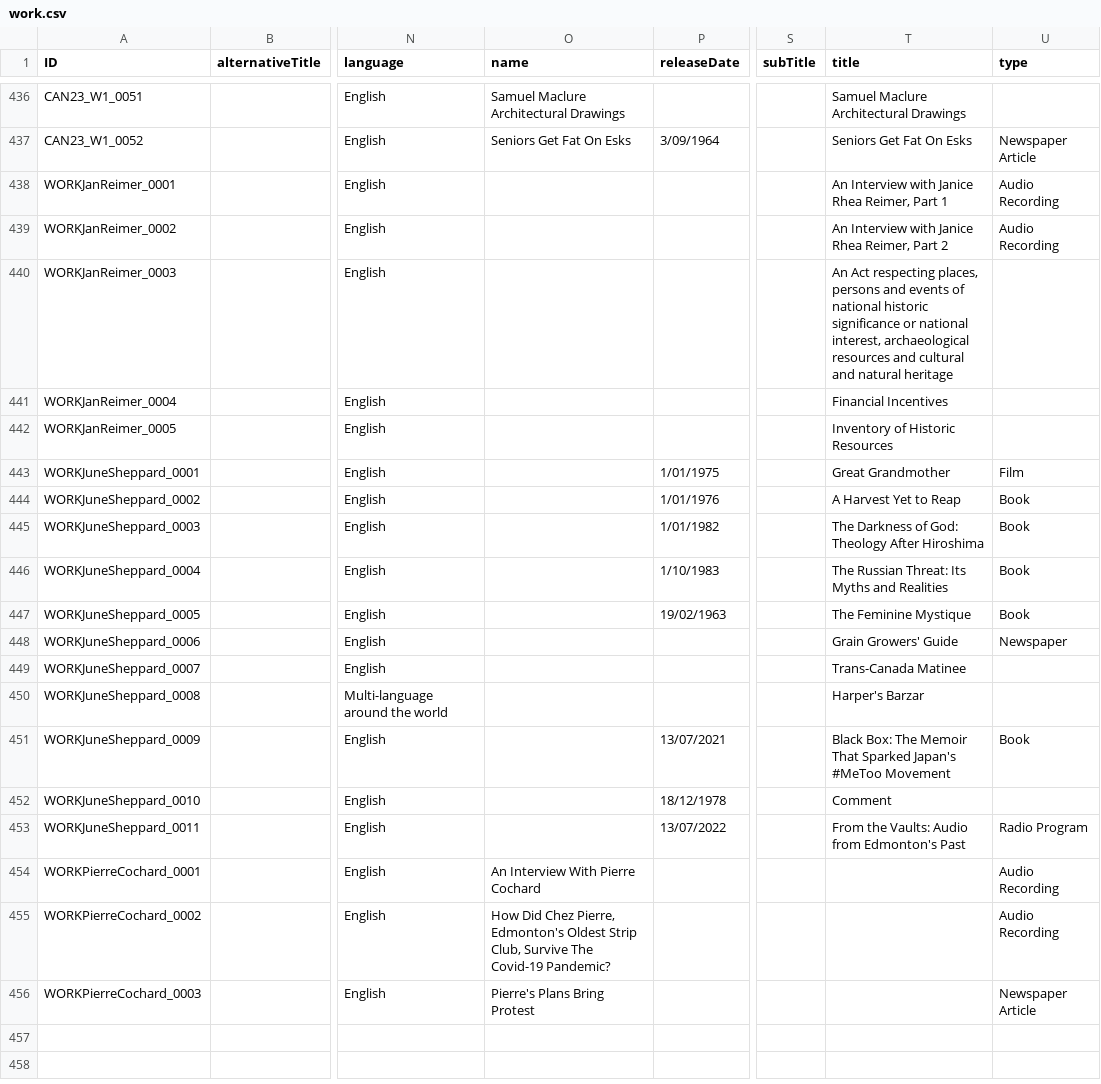
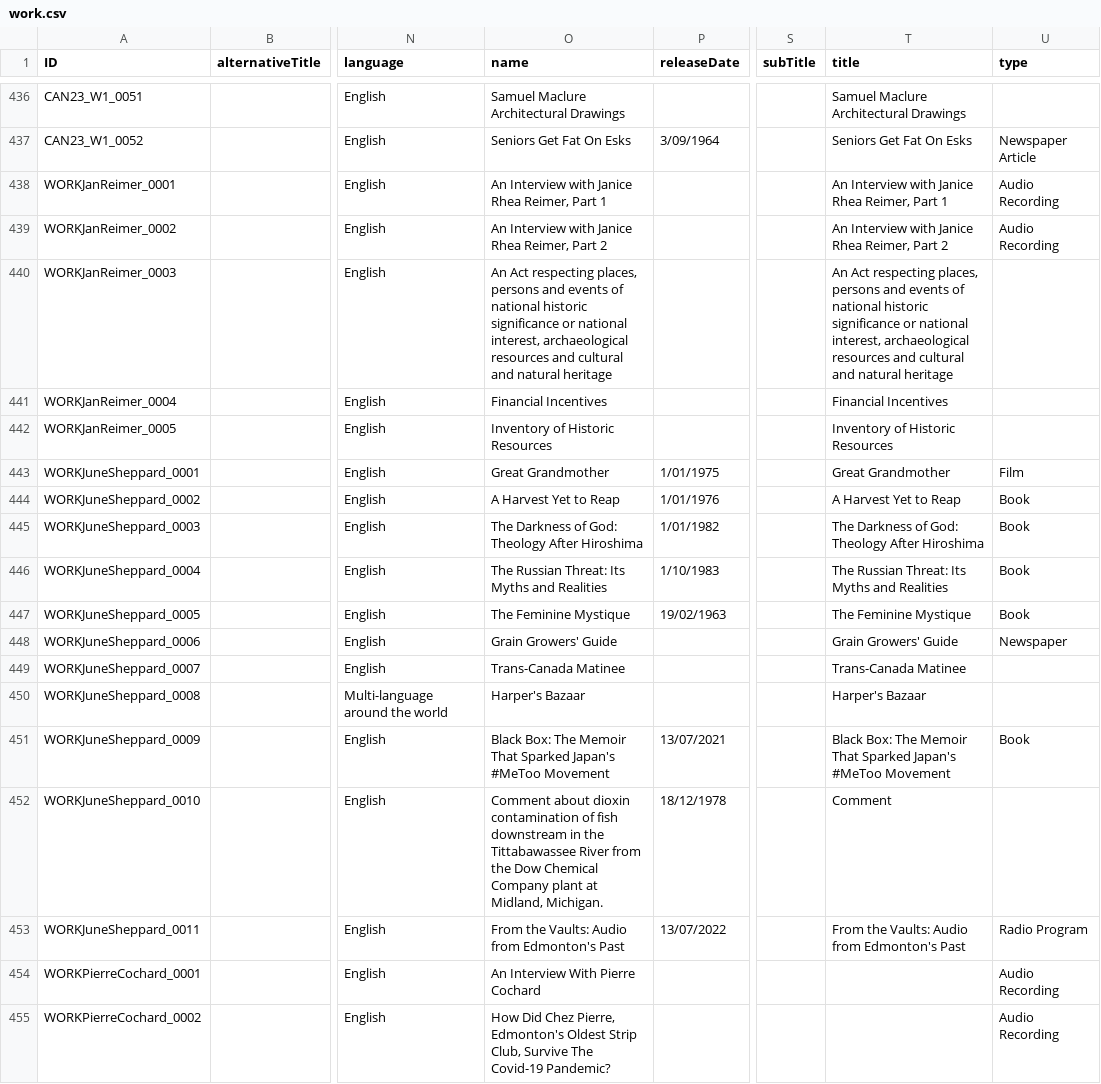
Before and after one commit to HuNIVL/canadiana, a CSV file: work.csv, drawn as a sheet; only a part is shown, gaps mark what is left out; the shorter side is filled out with more unchanged rows; the diff names each change by its address in the sheet, - before the commit and + after, or states it on an @@ line.

Commit message:
Updated issue with titles/names

```diff
--- a/work.csv
+++ b/work.csv
-O438 (name): (empty)
+O438 (name): An Interview with Janice Rhea Reimer, Part 1
-O439 (name): (empty)
+O439 (name): An Interview with Janice Rhea Reimer, Part 2
-O440 (name): (empty)
+O440 (name): An Act respecting places, persons and events of national historic significance or national interest, archaeological resources and cultural and natural heritage
-O441 (name): (empty)
+O441 (name): Financial Incentives
-O442 (name): (empty)
+O442 (name): Inventory of Historic Resources
-O443 (name): (empty)
+O443 (name): Great Grandmother
-O444 (name): (empty)
+O444 (name): A Harvest Yet to Reap
-O445 (name): (empty)
+O445 (name): The Darkness of God: Theology After Hiroshima
-O446 (name): (empty)
+O446 (name): The Russian Threat: Its Myths and Realities
-O447 (name): (empty)
+O447 (name): The Feminine Mystique
-O448 (name): (empty)
+O448 (name): Grain Growers' Guide
-O449 (name): (empty)
+O449 (name): Trans-Canada Matinee
-O450 (name): (empty)
+O450 (name): Harper's Bazaar
-T450 (title): Harper's Barzar
+T450 (title): Harper's Bazaar
-O451 (name): (empty)
+O451 (name): Black Box: The Memoir That Sparked Japan's #MeToo Movement
-O452 (name): (empty)
+O452 (name): Comment about dioxin contamination of fish downstream in the Tittabawassee River from the Dow Chemical Company plant at Midland, Michigan.
-O453 (name): (empty)
+O453 (name): From the Vaults: Audio from Edmonton's Past
```
